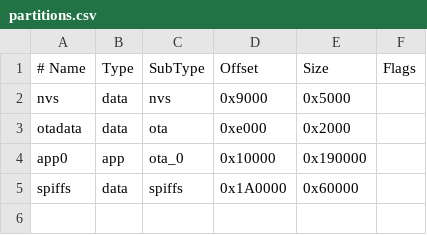
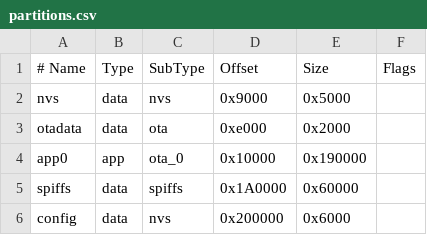
Before and after one commit to matt-pinder/esp32-canboard, a CSV file: partitions.csv, drawn as a sheet; the diff names each change by its address in the sheet, - before the commit and + after, or states it on an @@ line.

```diff
--- a/partitions.csv
+++ b/partitions.csv
+row 6: config | data | nvs | 0x200000 | 0x6000
```
Also changed, not shown: 22 other files.
